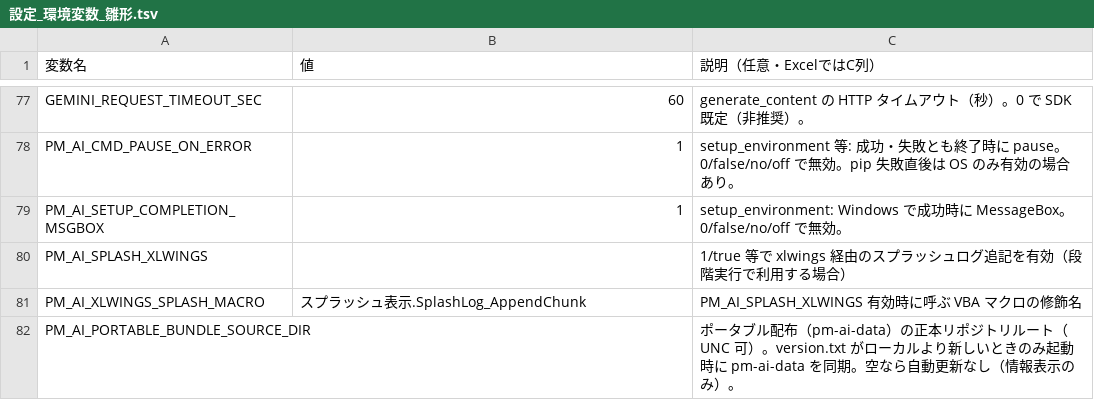
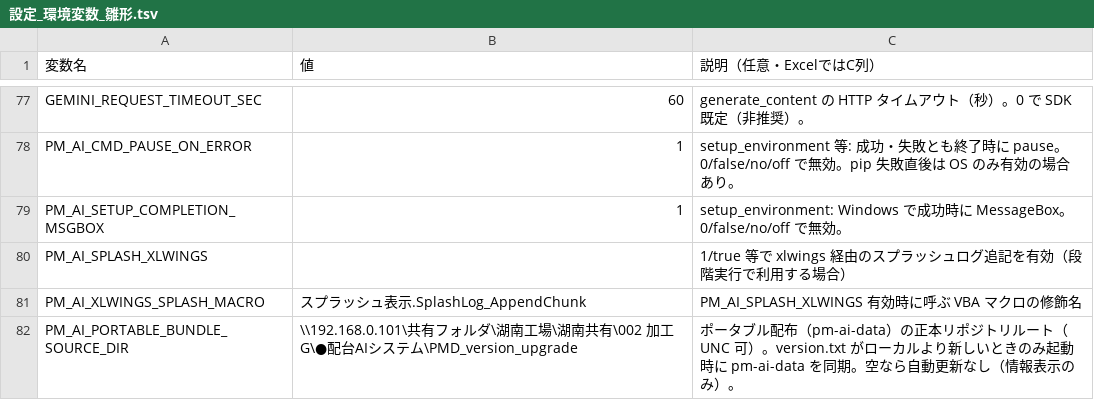
Before and after one commit to hosokawanagaokasangyou-dotcom/Production-Control-System, a TSV file: code/設定_環境変数_雛形.tsv, drawn as a sheet; only a part is shown, gaps mark what is left out.

```diff
--- a/code/設定_環境変数_雛形.tsv
+++ b/code/設定_環境変数_雛形.tsv
@@ -81,2 +81,2 @@ PM_AI_SPLASH_XLWINGS		1/true 等で xlwings 経由のスプラッシュログ追
 PM_AI_XLWINGS_SPLASH_MACRO	スプラッシュ表示.SplashLog_AppendChunk	PM_AI_SPLASH_XLWINGS 有効時に呼ぶ VBA マクロの修飾名
-PM_AI_PORTABLE_BUNDLE_SOURCE_DIR		ポータブル配布（pm-ai-data）の正本リポジトリルート（UNC 可）。version.txt がローカルより新しいときのみ起動時に pm-ai-data を同期。空なら自動更新なし（情報表示のみ）。
+PM_AI_PORTABLE_BUNDLE_SOURCE_DIR	\\192.168.0.101\共有フォルダ\湖南工場\湖南共有\002  加工G\●配台AIシステム\PMD_version_upgrade	ポータブル配布（pm-ai-data）の正本リポジトリルート（UNC 可）。version.txt がローカルより新しいときのみ起動時に pm-ai-data を同期。空なら自動更新なし（情報表示のみ）。
```
Also changed, not shown: 3 other files.
